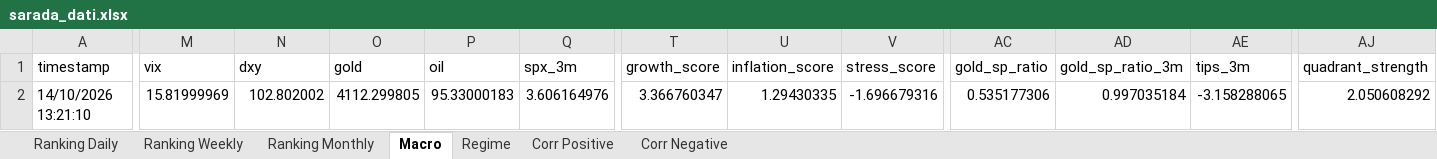
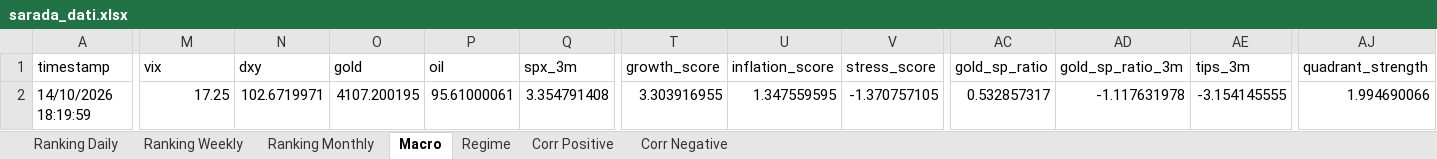
Before and after one commit to giapal96-star/jennifer-trading-dashbord, an Excel workbook: docs/sarada_dati.xlsx, sheet Macro, drawn as a sheet; only a part is shown, gaps mark what is left out; values as stored, in another font and other column widths than the file's, no borders; the diff names each change by its address in the sheet, - before the commit and + after, or states it on an @@ line.

```diff
--- a/docs/sarada_dati.xlsx (sheet Macro)
+++ b/docs/sarada_dati.xlsx (sheet Macro)
-A2 (timestamp): 14/10/2026 13:21:10
+A2 (timestamp): 14/10/2026 18:19:59
-M2 (vix): 15.81999969
+M2 (vix): 17.25
-N2 (dxy): 102.802002
+N2 (dxy): 102.6719971
-O2 (gold): 4112.299805
+O2 (gold): 4107.200195
-P2 (oil): 95.33000183
+P2 (oil): 95.61000061
-Q2 (spx_3m): 3.606164976
+Q2 (spx_3m): 3.354791408
-T2 (growth_score): 3.366760347
+T2 (growth_score): 3.303916955
-U2 (inflation_score): 1.29430335
+U2 (inflation_score): 1.347559595
-V2 (stress_score): -1.696679316
+V2 (stress_score): -1.370757105
-AC2 (gold_sp_ratio): 0.535177306
+AC2 (gold_sp_ratio): 0.532857317
-AD2 (gold_sp_ratio_3m): 0.997035184
+AD2 (gold_sp_ratio_3m): -1.117631978
-AE2 (tips_3m): -3.158288065
+AE2 (tips_3m): -3.154145555
-AJ2 (quadrant_strength): 2.050608292
+AJ2 (quadrant_strength): 1.994690066
```
Also changed, not shown: sheet Ranking Daily, sheet Ranking Weekly, sheet Ranking Monthly, sheet Corr Positive, sheet Corr Negative, sheet Regime, 2 other files.
